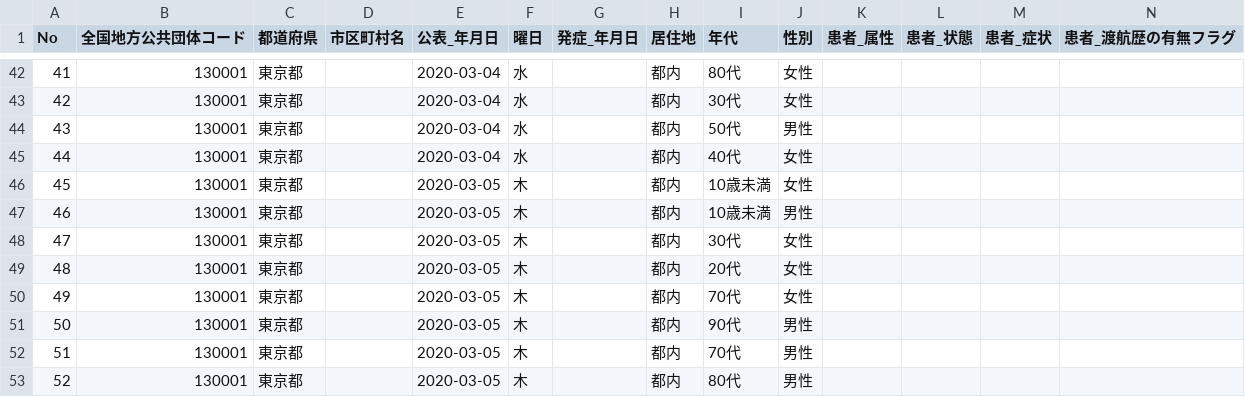
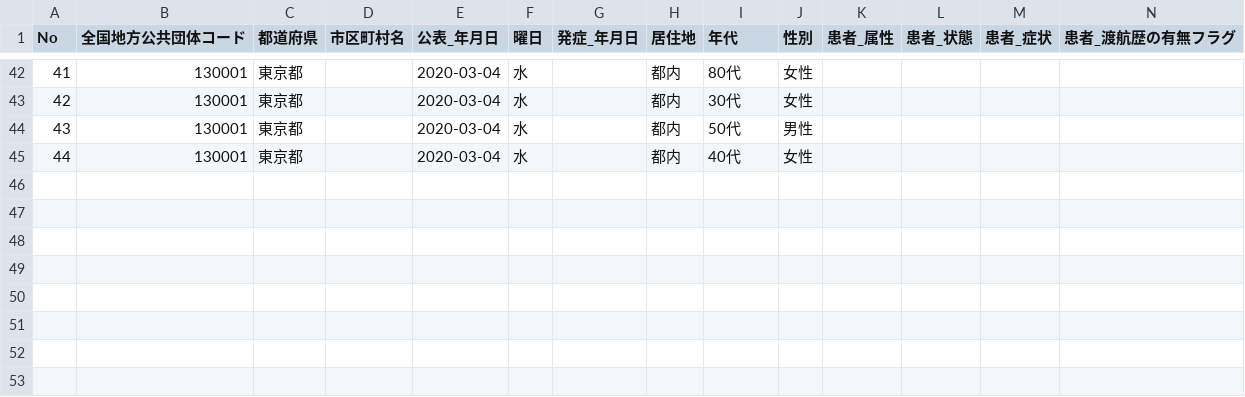
Before and after one commit to Code-for-Fukuoka/covid19-fukuoka, a CSV file: data/130001_tokyo_covid19_patients.csv, drawn as a sheet; only a part is shown, gaps mark what is left out; rows hold the shown columns only; the diff names each change by its address in the sheet, - before the commit and + after, or states it on an @@ line.

Commit message:
deploy: e7332ba98b6e3b597a5d3d2c3b27108702c60a90

```diff
--- a/data/130001_tokyo_covid19_patients.csv
+++ b/data/130001_tokyo_covid19_patients.csv
-row 46: 45 | 130001 | 東京都 |  | 2020-03-05 | 木 |  | 都内 | 10歳未満 | 女性
-row 47: 46 | 130001 | 東京都 |  | 2020-03-05 | 木 |  | 都内 | 10歳未満 | 男性
-row 48: 47 | 130001 | 東京都 |  | 2020-03-05 | 木 |  | 都内 | 30代 | 女性
-row 49: 48 | 130001 | 東京都 |  | 2020-03-05 | 木 |  | 都内 | 20代 | 女性
-row 50: 49 | 130001 | 東京都 |  | 2020-03-05 | 木 |  | 都内 | 70代 | 女性
-row 51: 50 | 130001 | 東京都 |  | 2020-03-05 | 木 |  | 都内 | 90代 | 男性
-row 52: 51 | 130001 | 東京都 |  | 2020-03-05 | 木 |  | 都内 | 70代 | 男性
-row 53: 52 | 130001 | 東京都 |  | 2020-03-05 | 木 |  | 都内 | 80代 | 男性
```
